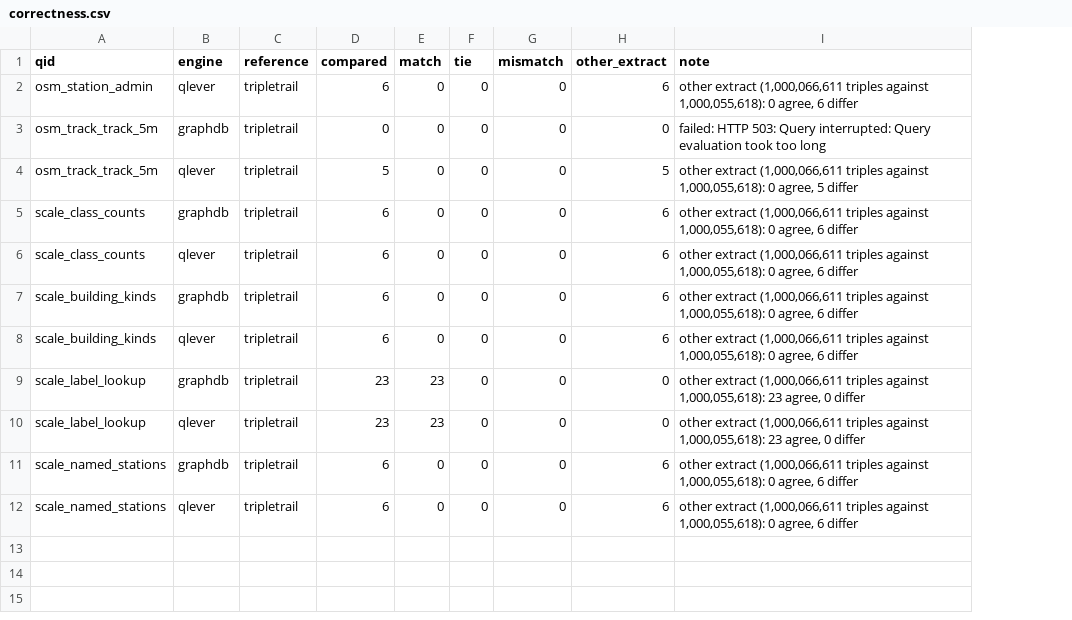
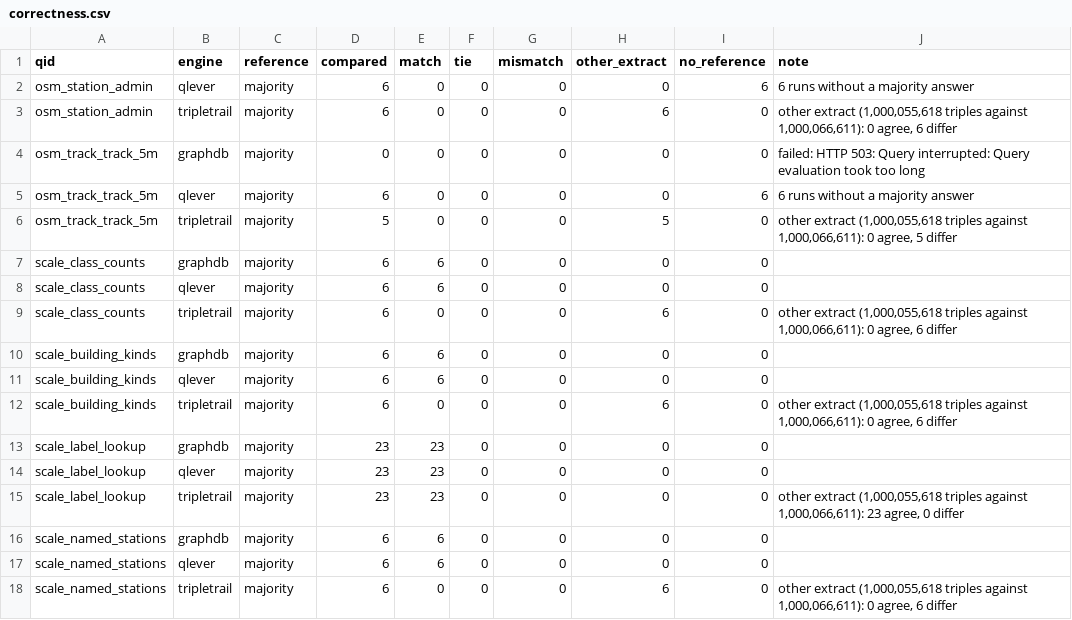
Before and after one commit to Matdata-eu/tripletrail-bench, a CSV file: bench/v2/results/osm_europe/correctness.csv, drawn as a sheet; addresses are those after the commit; the diff names each change by its address in the sheet, - before the commit and + after, or states it on an @@ line.

Commit message:
fix(report): keep wrong spatial answers out of the numbers, and never one engine as reference
compare.py used PostGIS as the reference, else TripleTrail, so wherever PostGIS did
not run (the scale suite, route_ch, OSM without PostGIS) TripleTrail was right by
definition. Without PostGIS the reference of each run is now the answer a strict
majority of the engines gave (at least two), on the extract most of them loaded;
a run without one counts as no_reference. A test covers the rule.

The report, the dashboard and summary.json read correctness.csv back. A query an
engine answered differently from the reference becomes a "wrong answer": struck
out in report.md, counted as not answered on the dashboard, so it is left out of
every mean and speedup, and listed under the Spatial tab with its note. Times that
could not be checked stay in, marked "unchecked".

The committed v2 results (small, large, osm_norway, osm_benelux, osm_europe) are
recompared and their reports, the dashboard and summary.json regenerated.

Refs #96

```diff
--- a/bench/v2/results/osm_europe/correctness.csv
+++ b/bench/v2/results/osm_europe/correctness.csv
+column I (no_reference), rows 3-4: 0 | 0; rows 6-7: 0 | 0; rows 9-10: 0 | 0; rows 12-14: all 0; row 16: 0; row 18: 0
+row 2: osm_station_admin | qlever | majority | 6 | 0 | 0 | 0 | 0 | 6 | 6 runs without a majority answer
-B3 (engine): qlever
+B3 (engine): tripletrail
-C3:C4 (reference): tripletrail
+C3:C4 (reference): majority
-J3 (note): other extract (1,000,066,611 triples against 1,000,055,618): 0 agree,…
+J3 (note): other extract (1,000,055,618 triples against 1,000,066,611): 0 agree,…
+row 5: osm_track_track_5m | qlever | majority | 6 | 0 | 0 | 0 | 0 | 6 | 6 runs without a majority answer
-B6 (engine): qlever
+B6 (engine): tripletrail
-C6:C7 (reference): tripletrail
+C6:C7 (reference): majority
-J6 (note): other extract (1,000,066,611 triples against 1,000,055,618): 0 agree,…
+J6 (note): other extract (1,000,055,618 triples against 1,000,066,611): 0 agree,…
-E7 (match): 0
+E7 (match): 6
-H7 (other_extract): 6
+H7 (other_extract): 0
-J7 (note): other extract (1,000,066,611 triples against 1,000,055,618): 0 agree, 6 differ
+J7 (note): (empty)
+row 8: scale_class_counts | qlever | majority | 6 | 6 | 0 | 0 | 0 | 0
-B9 (engine): qlever
+B9 (engine): tripletrail
-C9:C10 (reference): tripletrail
+C9:C10 (reference): majority
-J9 (note): other extract (1,000,066,611 triples against 1,000,055,618): 0 agree,…
+J9 (note): other extract (1,000,055,618 triples against 1,000,066,611): 0 agree,…
-E10 (match): 0
+E10 (match): 6
-H10 (other_extract): 6
+H10 (other_extract): 0
-J10 (note): other extract (1,000,066,611 triples against 1,000,055,618): 0 agree, 6 differ
+J10 (note): (empty)
+row 11: scale_building_kinds | qlever | majority | 6 | 6 | 0 | 0 | 0 | 0
-B12 (engine): qlever
+B12 (engine): tripletrail
-C12:C14 (reference): tripletrail
+C12:C14 (reference): majority
-J12 (note): other extract (1,000,066,611 triples against 1,000,055,618): 0 agree,…
+J12 (note): other extract (1,000,055,618 triples against 1,000,066,611): 0 agree,…
-J13:J14 (note): other extract (1,000,066,611 triples against 1,000,055,618): 23 agree, 0 differ
+J13:J14 (note): (empty)
+row 15: scale_label_lookup | tripletrail | majority | 23 | 23 | 0 | 0 | 0 | 0 | other extract (1,000,055,618 triples against 1,000,066,611): 23 agree, 0 differ
-C16 (reference): tripletrail
+C16 (reference): majority
-E16 (match): 0
+E16 (match): 6
-H16 (other_extract): 6
+H16 (other_extract): 0
-J16 (note): other extract (1,000,066,611 triples against 1,000,055,618): 0 agree, 6 differ
+J16 (note): (empty)
+row 17: scale_named_stations | qlever | majority | 6 | 6 | 0 | 0 | 0 | 0
-B18 (engine): qlever
+B18 (engine): tripletrail
-C18 (reference): tripletrail
+C18 (reference): majority
-J18 (note): other extract (1,000,066,611 triples against 1,000,055,618): 0 agree,…
+J18 (note): other extract (1,000,055,618 triples against 1,000,066,611): 0 agree,…
```
Also changed, not shown: bench/v2/results/osm_europe/summary.csv, bench/v2/results/osm_norway/correctness.csv, 26 other files.
